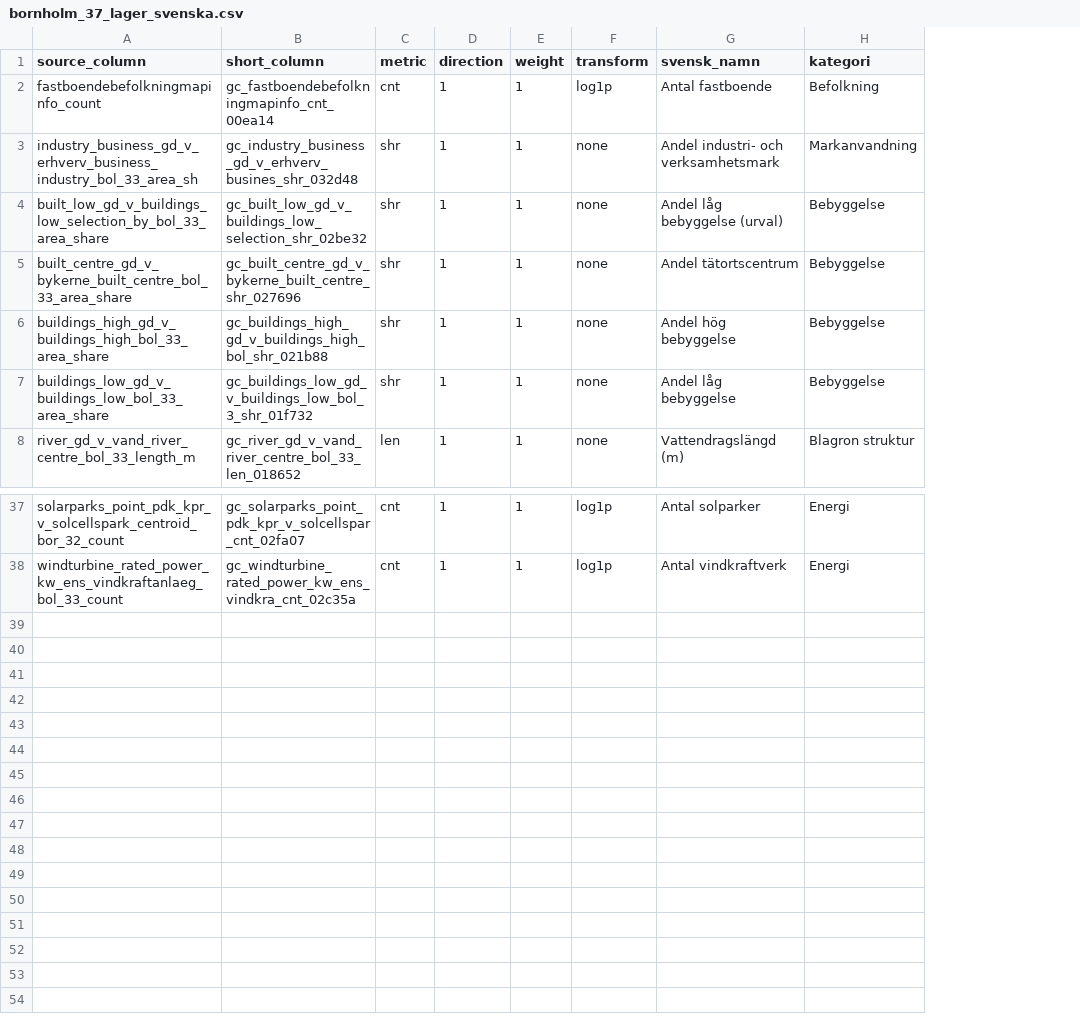
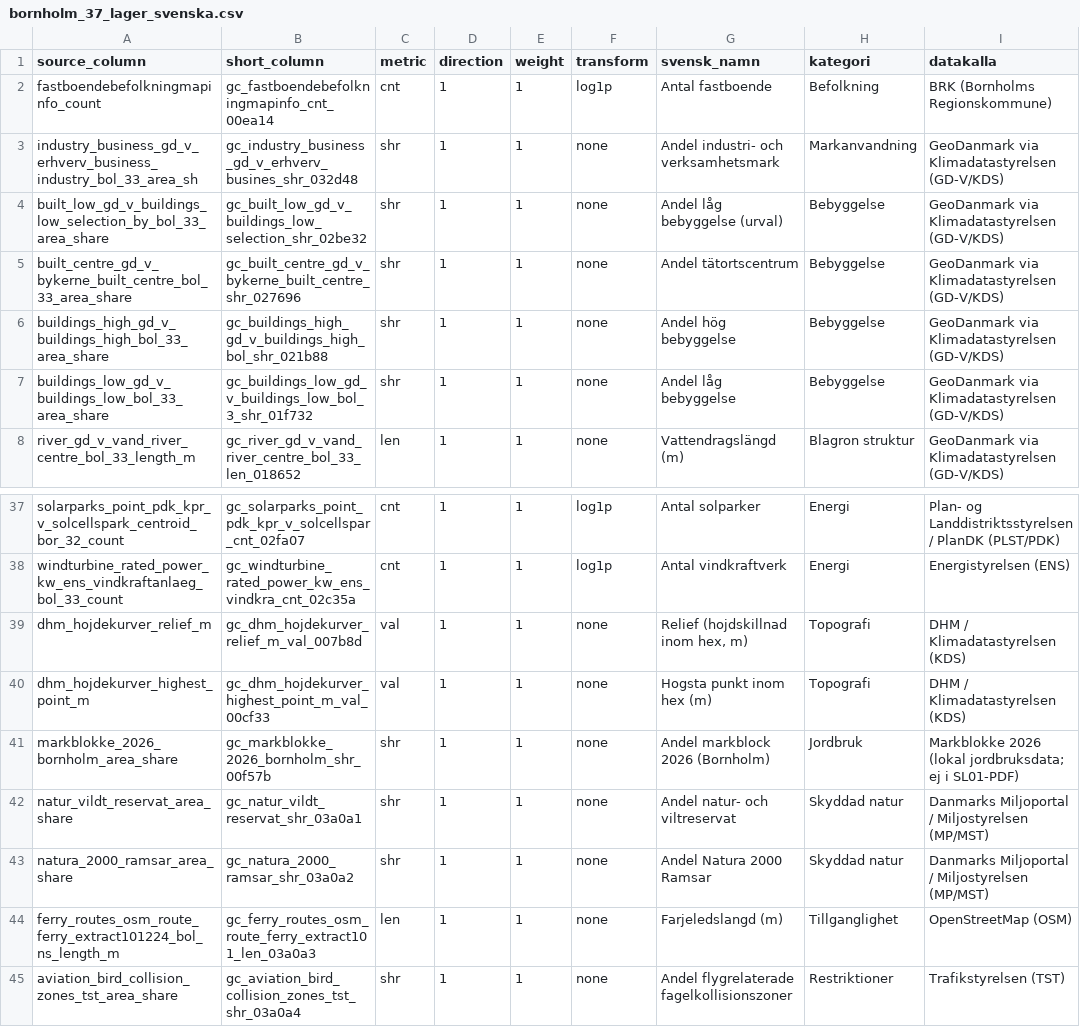
Before and after one commit to gislab-se/landskapsanalys, a CSV file: docs/geocontext/bornholm_37_lager_svenska.csv, drawn as a sheet; only a part is shown, gaps mark what is left out; the diff names each change by its address in the sheet, - before the commit and + after, or states it on an @@ line.

Commit message:
Add Bornholm R9 layer updates and split audit

```diff
--- a/docs/geocontext/bornholm_37_lager_svenska.csv
+++ b/docs/geocontext/bornholm_37_lager_svenska.csv
+column I (datakalla), rows 2-8: BRK (Bornholms Regionskommune) | GeoDanmark via Klimadatastyrelsen (GD-V/KDS) | GeoDanmark via Klimadatastyrelsen (GD-V/KDS) | GeoDanmark via Klimadatastyrelsen (GD-V/KDS) | GeoDanmark via Klimadatastyrelsen (GD-V/KDS) | GeoDanmark via Klimadatastyrelsen (GD-V/KDS) | GeoDanmark via Klimadatastyrelsen (GD-V/KDS); rows 37-38: Plan- og Landdistriktsstyrelsen / PlanDK (PLST/PDK) | Energistyrelsen (ENS)
+row 39: dhm_hojdekurver_relief_m | gc_dhm_hojdekurver_relief_m_val_007b8d | val | 1 | 1 | none | Relief (hojdskillnad inom hex, m) | Topografi | DHM / Klimadatastyrelsen (KDS)
+row 40: dhm_hojdekurver_highest_point_m | gc_dhm_hojdekurver_highest_point_m_val_00cf33 | val | 1 | 1 | none | Hogsta punkt inom hex (m) | Topografi | DHM / Klimadatastyrelsen (KDS)
+row 41: markblokke_2026_bornholm_area_share | gc_markblokke_2026_bornholm_shr_00f57b | shr | 1 | 1 | none | Andel markblock 2026 (Bornholm) | Jordbruk | Markblokke 2026 (lokal jordbruksdata; ej i SL01-PDF)
+row 42: natur_vildt_reservat_area_share | gc_natur_vildt_reservat_shr_03a0a1 | shr | 1 | 1 | none | Andel natur- och viltreservat | Skyddad natur | Danmarks Miljoportal / Miljostyrelsen (MP/MST)
+row 43: natura_2000_ramsar_area_share | gc_natura_2000_ramsar_shr_03a0a2 | shr | 1 | 1 | none | Andel Natura 2000 Ramsar | Skyddad natur | Danmarks Miljoportal / Miljostyrelsen (MP/MST)
+row 44: ferry_routes_osm_route_ferry_extract101224_bol_ns_length_m | gc_ferry_routes_osm_route_ferry_extract101_len_03a0a3 | len | 1 | 1 | none | Farjeledslangd (m) | Tillganglighet | OpenStreetMap (OSM)
+row 45: aviation_bird_collision_zones_tst_area_share | gc_aviation_bird_collision_zones_tst_shr_03a0a4 | shr | 1 | 1 | none | Andel flygrelaterade fagelkollisionszoner | Restriktioner | Trafikstyrelsen (TST)
```
Also changed, not shown: script/config/bornholm_r8_geocontext_scoring.csv, script/semi_manual_r9/config/bornholm_r9_geocontext_layers.csv, 20 other files.
